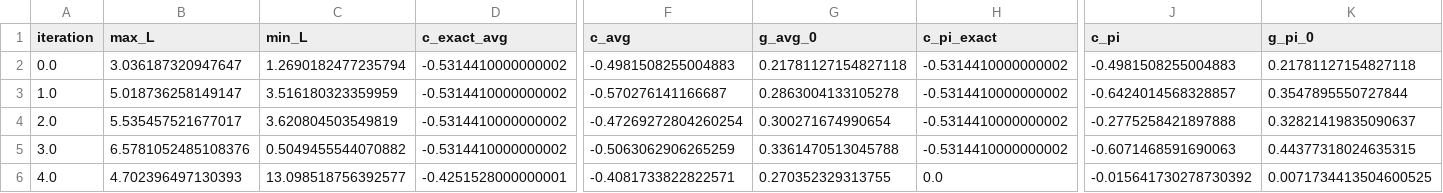
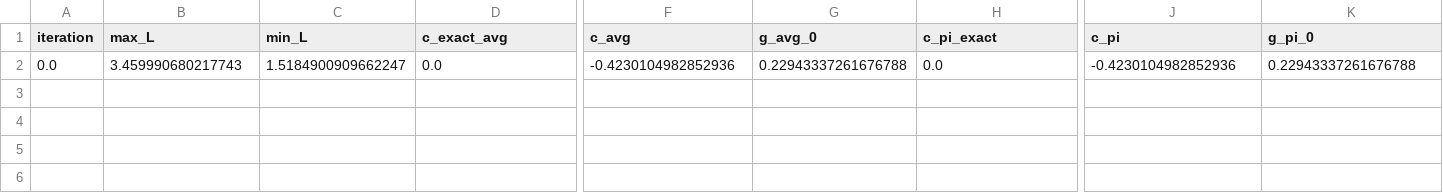
Before and after one commit to abadithela/logic_and_bp_learning, a CSV file: lake_results.csv, drawn as a sheet; only a part is shown, gaps mark what is left out; rows hold the shown columns only; the diff covers the shown part only; the diff names each change by its address in the sheet, - before the commit and + after, or states it on an @@ line.

```diff
--- a/lake_results.csv
+++ b/lake_results.csv
-B2 (max_L): 3.036187320947647
+B2 (max_L): 3.459990680217743
-C2 (min_L): 1.2690182477235794
+C2 (min_L): 1.5184900909662247
-D2 (c_exact_avg): -0.5314410000000002
+D2 (c_exact_avg): 0.0
-F2 (c_avg): -0.4981508255004883
+F2 (c_avg): -0.4230104982852936
-G2 (g_avg_0): 0.21781127154827118
+G2 (g_avg_0): 0.22943337261676788
-H2 (c_pi_exact): -0.5314410000000002
+H2 (c_pi_exact): 0.0
-J2 (c_pi): -0.4981508255004883
+J2 (c_pi): -0.4230104982852936
-K2 (g_pi_0): 0.21781127154827118
+K2 (g_pi_0): 0.22943337261676788
-row 3: 1.0 | 5.018736258149147 | 3.516180323359959 | -0.5314410000000002 | -0.570276141166687 | 0.2863004133105278 | -0.5314410000000002 | -0.6424014568328857 | 0.3547895550727844
-row 4: 2.0 | 5.535457521677017 | 3.620804503549819 | -0.5314410000000002 | -0.47269272804260254 | 0.300271674990654 | -0.5314410000000002 | -0.2775258421897888 | 0.32821419835090637
-row 5: 3.0 | 6.5781052485108376 | 0.5049455544070882 | -0.5314410000000002 | -0.5063062906265259 | 0.3361470513045788 | -0.5314410000000002 | -0.6071468591690063 | 0.44377318024635315
-row 6: 4.0 | 4.702396497130393 | 13.098518756392577 | -0.4251528000000001 | -0.4081733822822571 | 0.270352329313755 | 0.0 | -0.015641730278730392 | 0.0071734413504600525
```
Also changed, not shown: 3 edited cells elsewhere in this file, 10 other files.
